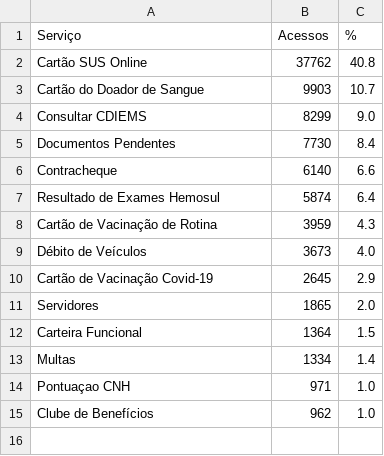
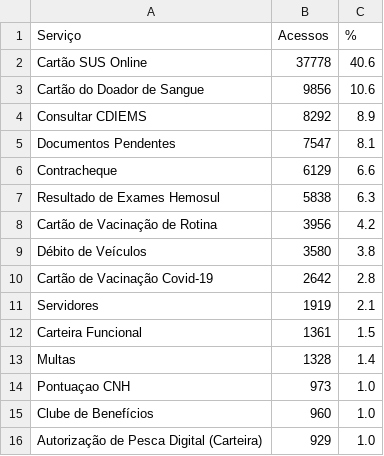
Before and after one commit to fabioramos-02/matomo, a CSV file: matomo-analytics-dashboard/exports/ga_services.csv, drawn as a sheet.

```diff
--- a/matomo-analytics-dashboard/exports/ga_services.csv
+++ b/matomo-analytics-dashboard/exports/ga_services.csv
@@ -1,15 +1,16 @@
 Serviço;Acessos;%
-Cartão SUS Online;37762;40.8
-Cartão do Doador de Sangue;9903;10.7
-Consultar CDIEMS;8299;9.0
-Documentos Pendentes;7730;8.4
-Contracheque;6140;6.6
-Resultado de Exames Hemosul;5874;6.4
-Cartão de Vacinação de Rotina;3959;4.3
-Débito de Veículos;3673;4.0
-Cartão de Vacinação Covid-19;2645;2.9
-Servidores;1865;2.0
-Carteira Funcional;1364;1.5
-Multas;1334;1.4
-Pontuaçao CNH;971;1.0
-Clube de Benefícios;962;1.0
+Cartão SUS Online;37778;40.6
+Cartão do Doador de Sangue;9856;10.6
+Consultar CDIEMS;8292;8.9
+Documentos Pendentes;7547;8.1
+Contracheque;6129;6.6
+Resultado de Exames Hemosul;5838;6.3
+Cartão de Vacinação de Rotina;3956;4.2
+Débito de Veículos;3580;3.8
+Cartão de Vacinação Covid-19;2642;2.8
+Servidores;1919;2.1
+Carteira Funcional;1361;1.5
+Multas;1328;1.4
+Pontuaçao CNH;973;1.0
+Clube de Benefícios;960;1.0
+Autorização de Pesca Digital (Carteira);929;1.0
```
Also changed, not shown: matomo-analytics-dashboard/exports/ga_cities.csv, matomo-analytics-dashboard/exports/ga_funnel.csv, 4 other files.
